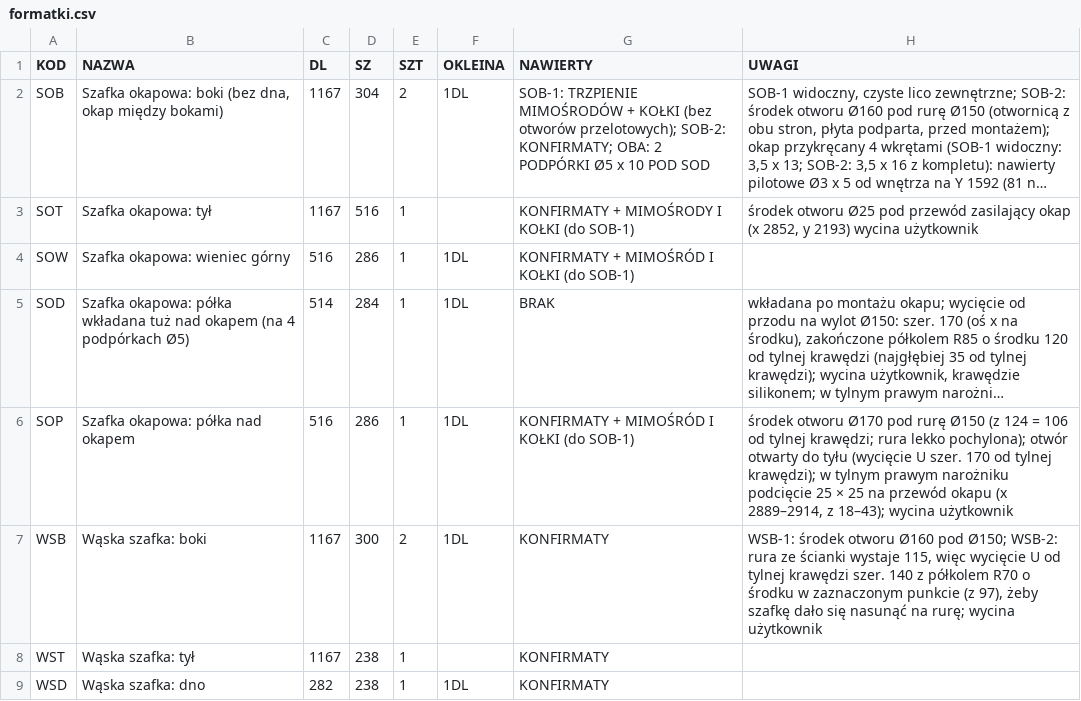
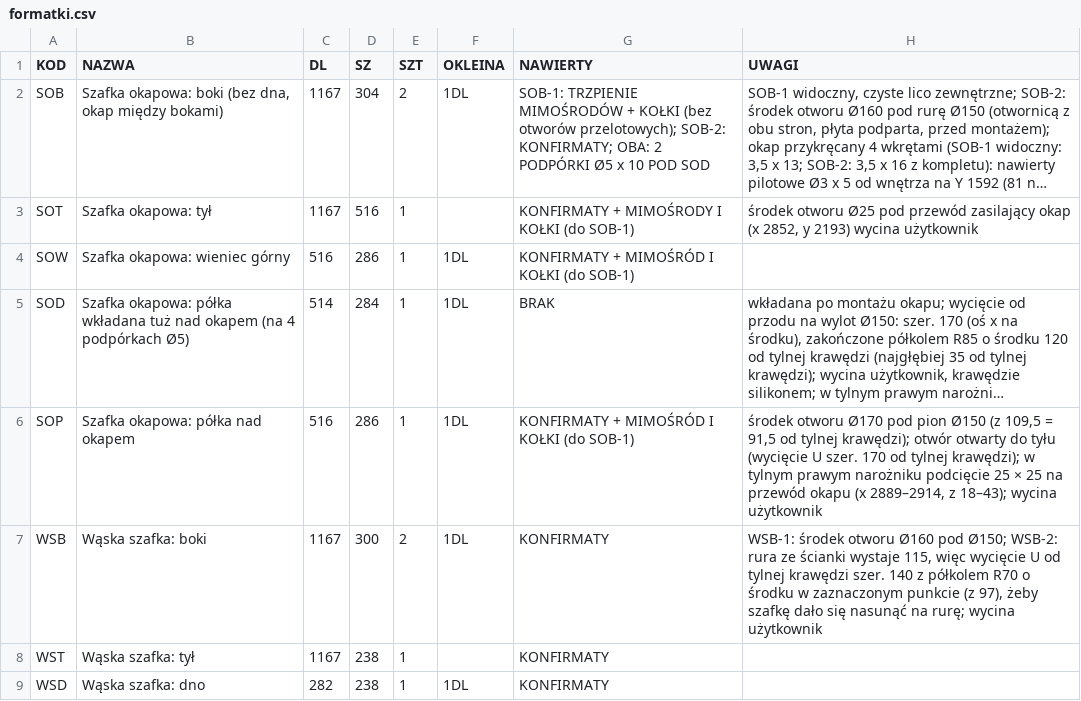
Before and after one commit to toboche/home-furniture, a CSV file: kuchnia/wyniki/formatki.csv, drawn as a sheet; only a part is shown; long unchanged cells end in …; the diff names each change by its address in the sheet, - before the commit and + after, or states it on an @@ line.

```diff
--- a/kuchnia/wyniki/formatki.csv
+++ b/kuchnia/wyniki/formatki.csv
-H6 (UWAGI): …Ø170 pod rurę Ø150 (z 124 = 106 od tylnej krawędzi; rura lekko pochylona); otwór otwarty…
+H6 (UWAGI): …Ø170 pod pion Ø150 (z 109,5 = 91,5 od tylnej krawędzi); otwór otwarty…
```
Also changed, not shown: kuchnia/wyniki/kalkulator_nawierty.csv, 9 other files.
